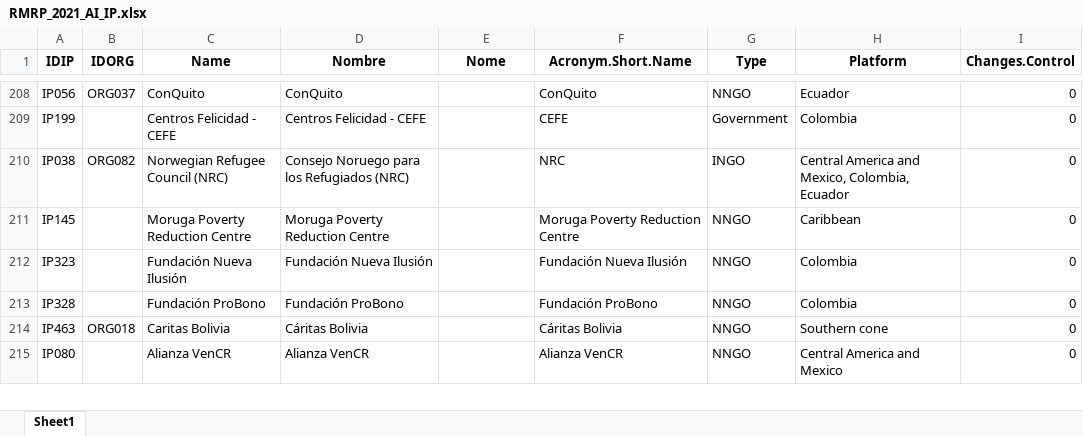
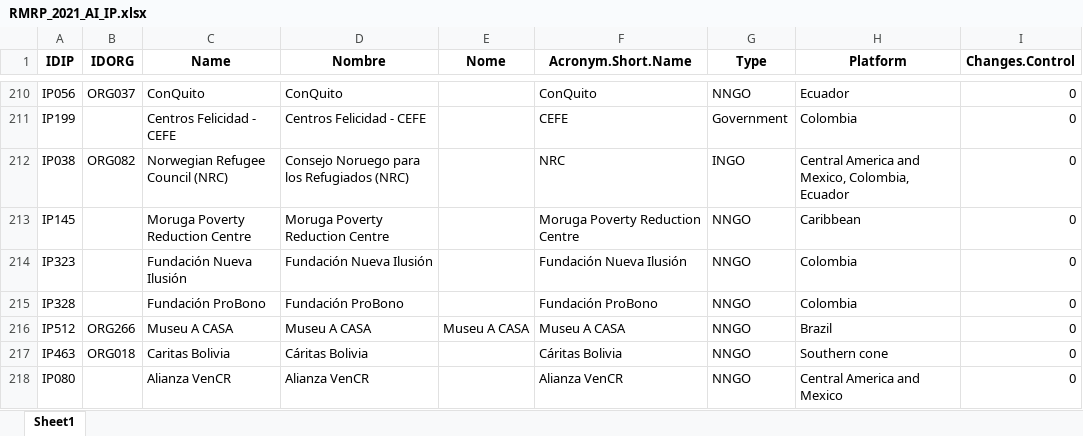
Before and after one commit to response4venezuelans/r4v_app, an Excel workbook: data-raw/RMRP_2021_AI_IP.xlsx, sheet Sheet1, drawn as a sheet; only a part is shown, gaps mark what is left out; values as stored, in another font and other column widths than the file's, no borders; the diff covers the shown part only; the diff names each change by its address in the sheet, - before the commit and + after, or states it on an @@ line.

```diff
--- a/data-raw/RMRP_2021_AI_IP.xlsx (sheet Sheet1)
+++ b/data-raw/RMRP_2021_AI_IP.xlsx (sheet Sheet1)
+row 216: IP512 | ORG266 | Museu A CASA | Museu A CASA | Museu A CASA | Museu A CASA | NNGO | Brazil | 0
```
Also changed, not shown: 9 added rows and 6 edited cells elsewhere in this sheet, data-raw/RMRP_2021_AI_GIS.xlsx, data-raw/RMRP_2021_AI_indicators.xlsx, 11 other files.
